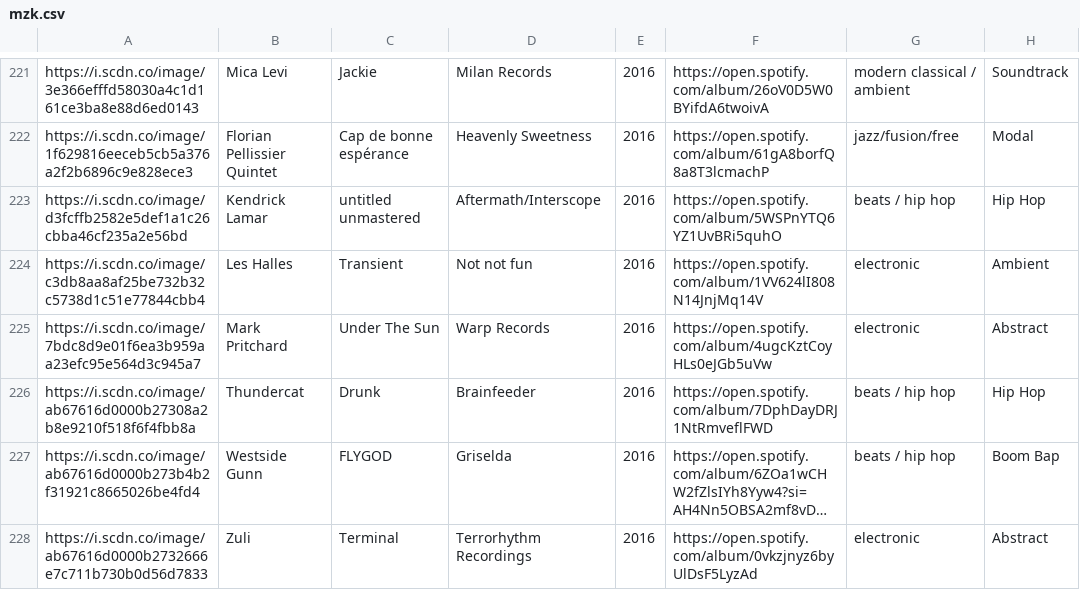
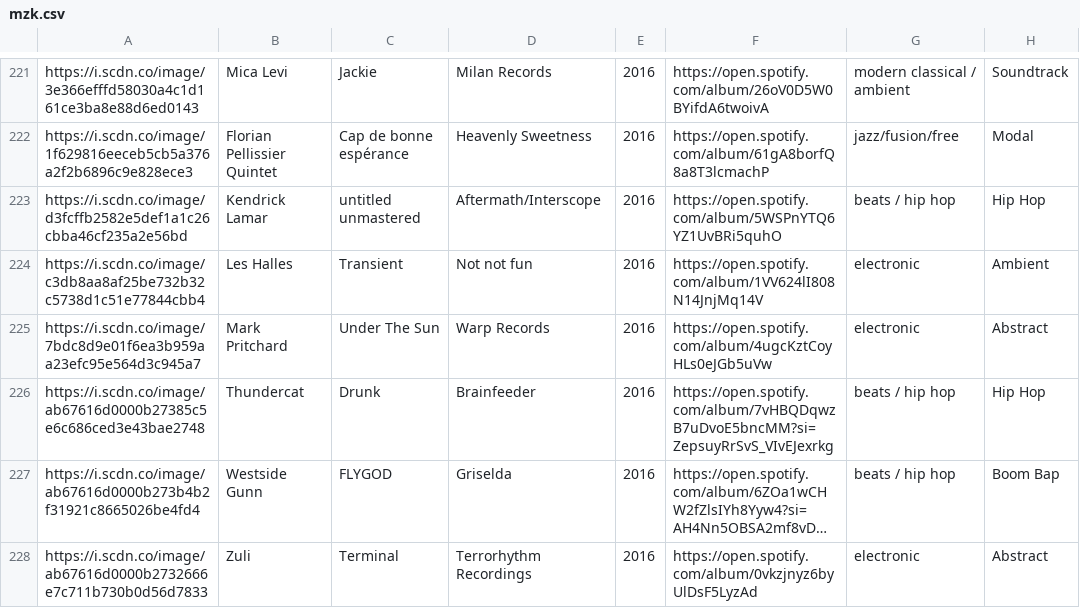
Before and after one commit to mnpst/mnpst.github.io, a CSV file: data/mzk.csv, drawn as a sheet; only a part is shown, gaps mark what is left out; long unchanged cells end in …; the diff names each change by its address in the sheet, - before the commit and + after, or states it on an @@ line.

Commit message:
Update a few images

```diff
--- a/data/mzk.csv
+++ b/data/mzk.csv
-A226: https://i.scdn.co/image/ab67616d0000b27308a2b8e9210f518f6f4fbb8a
+A226: https://i.scdn.co/image/ab67616d0000b27385c5e6c686ced3e43bae2748
-F226: https://open.spotify.com/album/7DphDayDRJ1NtRmveflFWD
+F226: https://open.spotify.com/album/7vHBQDqwzB7uDvoE5bncMM?si=ZepsuyRrSvS_VIvEJexrkg
```
